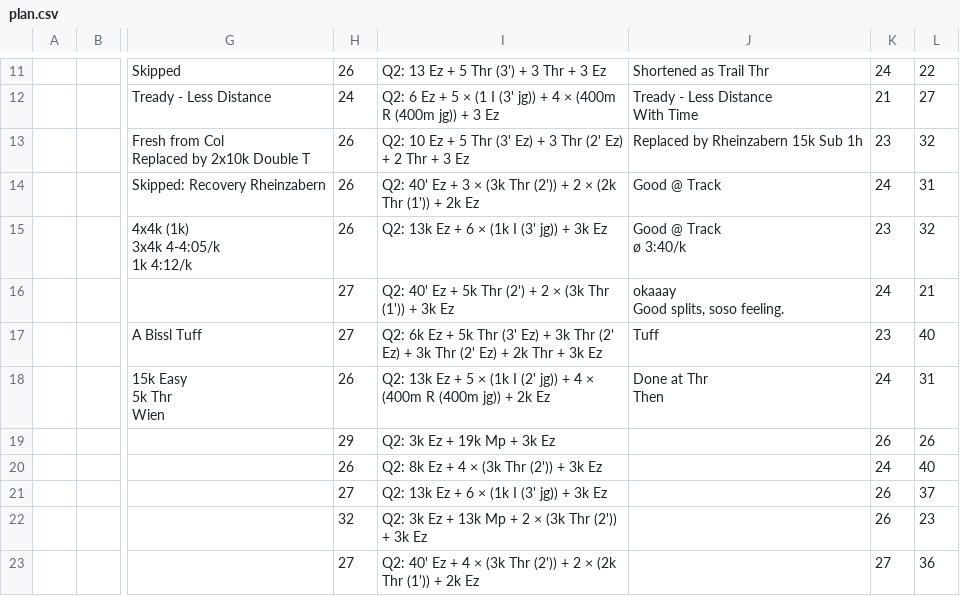
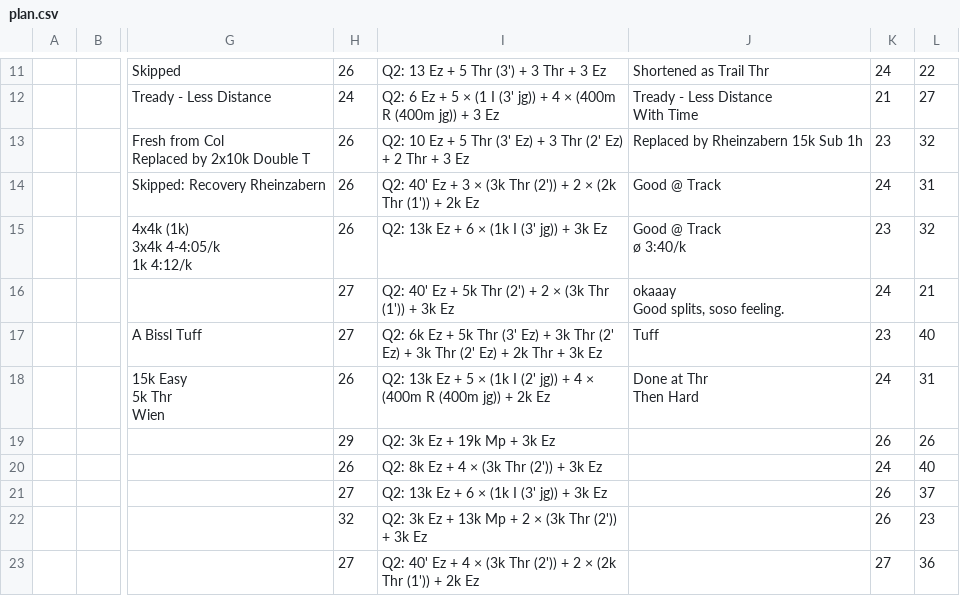
Before and after one commit to daniel-vera-g/runs, a CSV file: public/plan.csv, drawn as a sheet; only a part is shown, gaps mark what is left out; ↵ is a line break in a cell; the diff names each change by its address in the sheet, - before the commit and + after, or states it on an @@ line.

Commit message:
chore: Update training plan via web app

```diff
--- a/public/plan.csv
+++ b/public/plan.csv
-J18: Done at Thr ↵ Then
+J18: Done at Thr ↵ Then Hard
```
